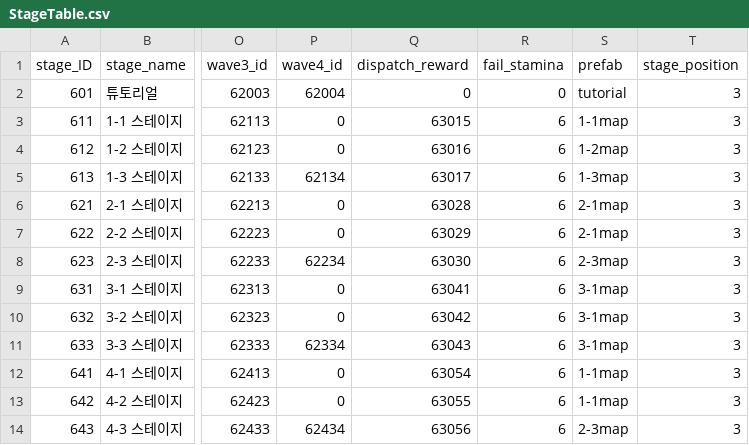
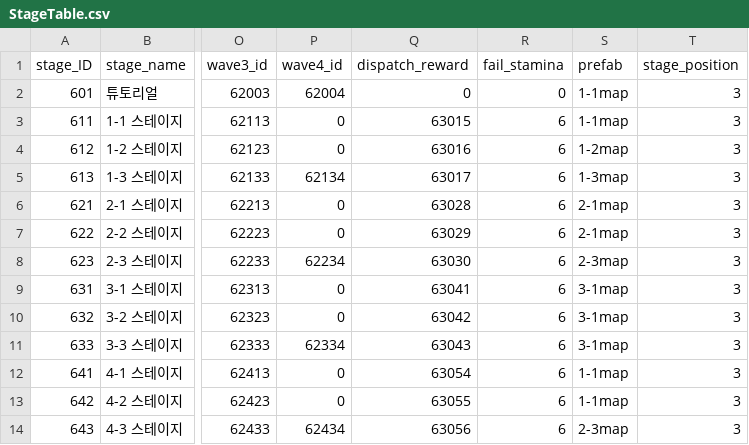
Before and after one commit to HTP31698/HeartStage, a CSV file: HeartStage/Assets/DataTables/StageTable.csv, drawn as a sheet; only a part is shown, gaps mark what is left out; the diff names each change by its address in the sheet, - before the commit and + after, or states it on an @@ line.

```diff
--- a/HeartStage/Assets/DataTables/StageTable.csv
+++ b/HeartStage/Assets/DataTables/StageTable.csv
-S2 (prefab): tutorial
+S2 (prefab): 1-1map
```
Also changed, not shown: 1 other file.
